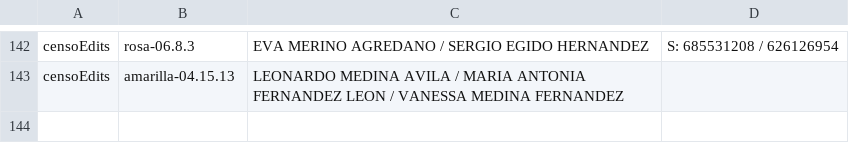
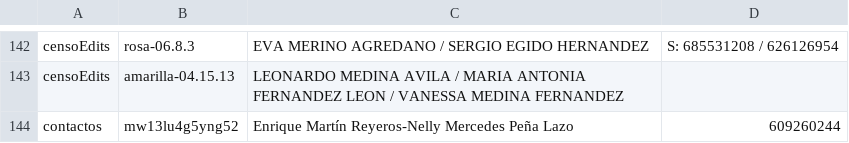
Before and after one commit to stiwhar3/crm-hogares, a TSV file: supabase/datos/20261105_varios_titulares/cand.tsv, drawn as a sheet; only a part is shown, gaps mark what is left out; the diff names each change by its address in the sheet, - before the commit and + after, or states it on an @@ line.

```diff
--- a/supabase/datos/20261105_varios_titulares/cand.tsv
+++ b/supabase/datos/20261105_varios_titulares/cand.tsv
+row 144: contactos | mw13lu4g5yng52 | Enrique Martín Reyeros-Nelly Mercedes Peña Lazo | 609260244
```
Also changed, not shown: 2 other files.
